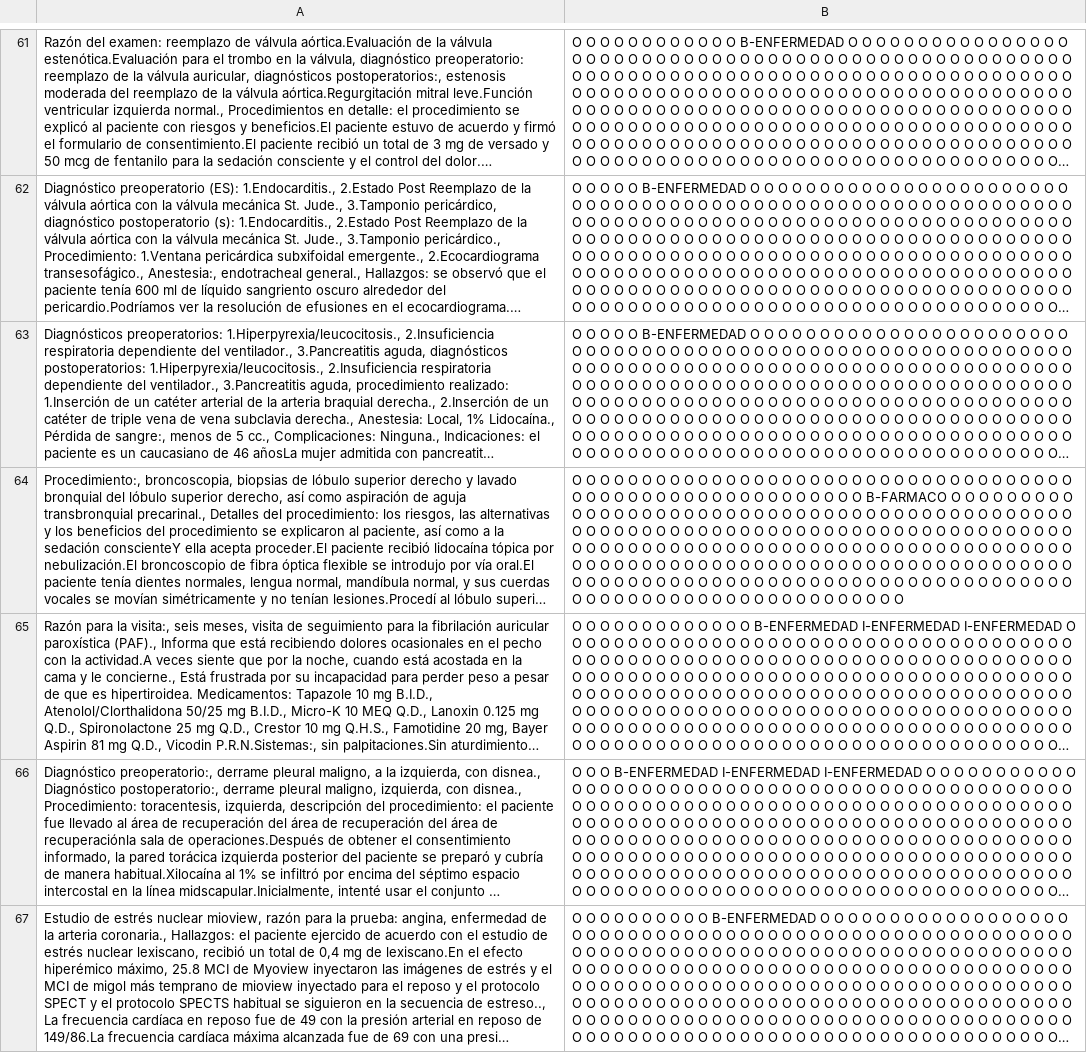
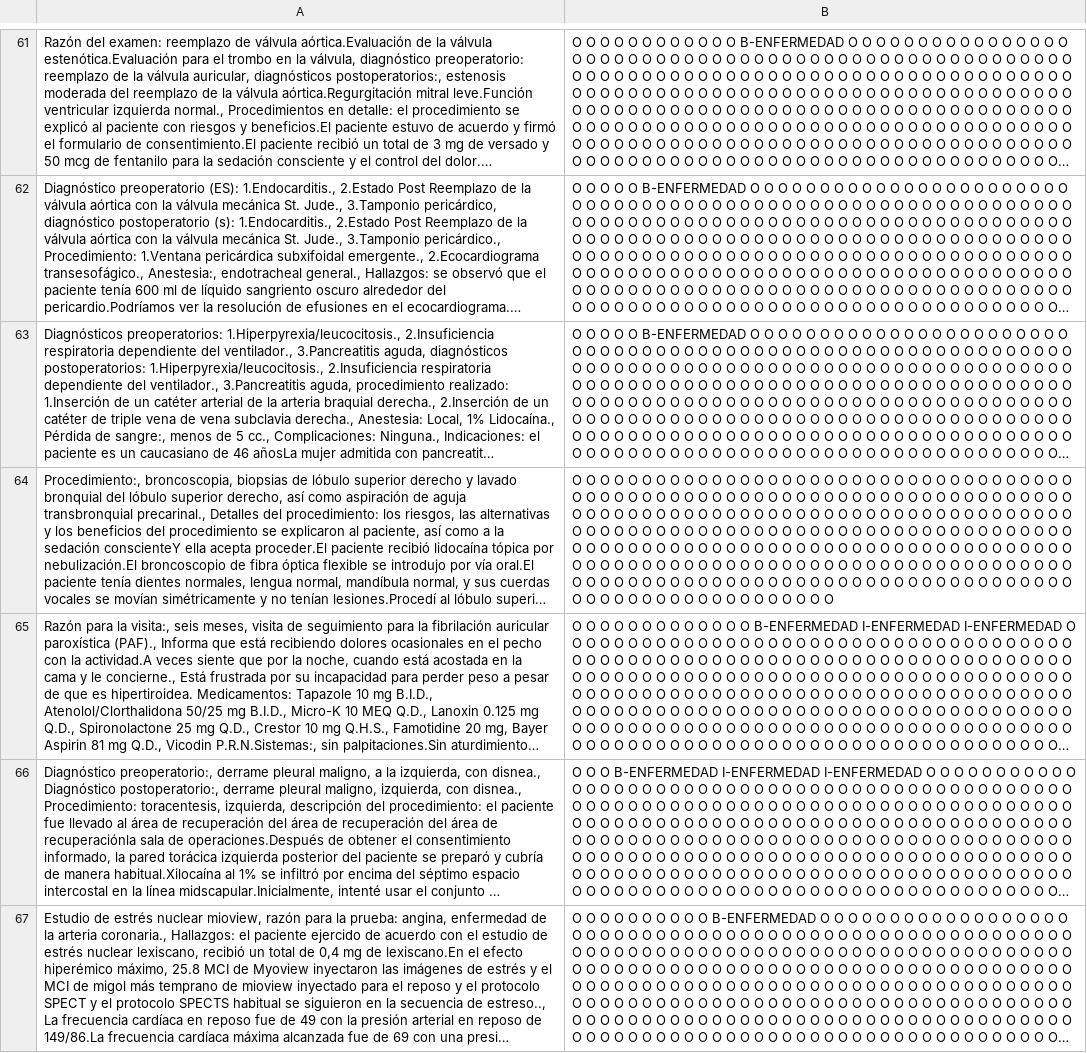
Before and after one commit to Padraig20/MultiCardioNER-2024, a CSV file: datasets/mtsamples_es_medlexsp/ENFERMEDAD/all_train.csv (was datasets/mtsamples_es_medlexsp/all_train.csv), drawn as a sheet; only a part is shown, gaps mark what is left out; long unchanged cells end in …; the diff covers the shown part only; the diff names each change by its address in the sheet, - before the commit and + after, or states it on an @@ line.

Commit message:
split new mtsamples into FARMACO and ENFERMEDAD

```diff
--- a/datasets/mtsamples_es_medlexsp/all_train.csv
+++ b/datasets/mtsamples_es_medlexsp/ENFERMEDAD/all_train.csv
-B64: …O O O O B-FARMACO O O O O…
+B64: …O O O O O O O O O…
```
Also changed, not shown: 33 edited cells elsewhere in this file, 4 other files.
